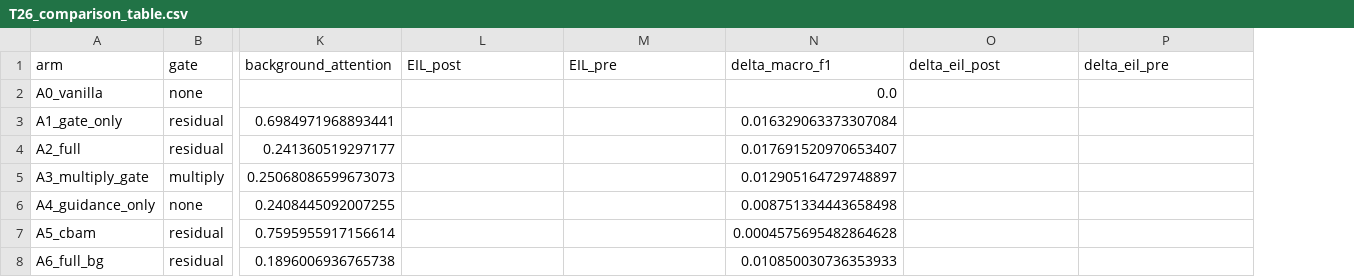
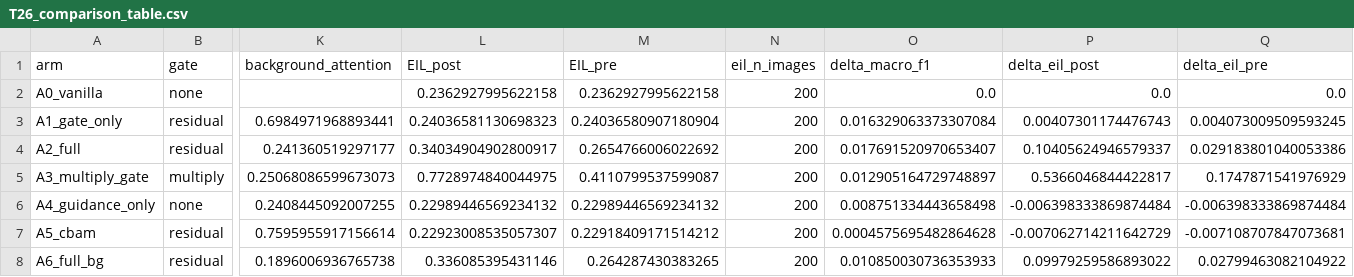
Before and after one commit to Ravindu-Pathirana/Chest-X-ray-Disease-Detection, a CSV file: artifacts/vit_lung_attention/T26_comparison_table.csv, drawn as a sheet; only a part is shown, gaps mark what is left out; addresses are those after the commit; the diff names each change by its address in the sheet, - before the commit and + after, or states it on an @@ line.

```diff
--- a/artifacts/vit_lung_attention/T26_comparison_table.csv
+++ b/artifacts/vit_lung_attention/T26_comparison_table.csv
+column N (eil_n_images), rows 2-8: all 200
-L2 (EIL_post): (empty)
+L2 (EIL_post): 0.2362927995622158
-M2 (EIL_pre): (empty)
+M2 (EIL_pre): 0.2362927995622158
-P2 (delta_eil_post): (empty)
+P2 (delta_eil_post): 0.0
-Q2 (delta_eil_pre): (empty)
+Q2 (delta_eil_pre): 0.0
-L3 (EIL_post): (empty)
+L3 (EIL_post): 0.24036581130698323
-M3 (EIL_pre): (empty)
+M3 (EIL_pre): 0.24036580907180904
-P3 (delta_eil_post): (empty)
+P3 (delta_eil_post): 0.00407301174476743
-Q3 (delta_eil_pre): (empty)
+Q3 (delta_eil_pre): 0.004073009509593245
-L4 (EIL_post): (empty)
+L4 (EIL_post): 0.34034904902800917
-M4 (EIL_pre): (empty)
+M4 (EIL_pre): 0.2654766006022692
-P4 (delta_eil_post): (empty)
+P4 (delta_eil_post): 0.10405624946579337
-Q4 (delta_eil_pre): (empty)
+Q4 (delta_eil_pre): 0.029183801040053386
-L5 (EIL_post): (empty)
+L5 (EIL_post): 0.7728974840044975
-M5 (EIL_pre): (empty)
+M5 (EIL_pre): 0.4110799537599087
-P5 (delta_eil_post): (empty)
+P5 (delta_eil_post): 0.5366046844422817
-Q5 (delta_eil_pre): (empty)
+Q5 (delta_eil_pre): 0.1747871541976929
-L6 (EIL_post): (empty)
+L6 (EIL_post): 0.22989446569234132
-M6 (EIL_pre): (empty)
+M6 (EIL_pre): 0.22989446569234132
-P6 (delta_eil_post): (empty)
+P6 (delta_eil_post): -0.006398333869874484
-Q6 (delta_eil_pre): (empty)
+Q6 (delta_eil_pre): -0.006398333869874484
-L7 (EIL_post): (empty)
+L7 (EIL_post): 0.22923008535057307
-M7 (EIL_pre): (empty)
+M7 (EIL_pre): 0.22918409171514212
-P7 (delta_eil_post): (empty)
+P7 (delta_eil_post): -0.007062714211642729
-Q7 (delta_eil_pre): (empty)
+Q7 (delta_eil_pre): -0.007108707847073681
-L8 (EIL_post): (empty)
+L8 (EIL_post): 0.336085395431146
-M8 (EIL_pre): (empty)
+M8 (EIL_pre): 0.264287430383265
-P8 (delta_eil_post): (empty)
+P8 (delta_eil_post): 0.09979259586893022
-Q8 (delta_eil_pre): (empty)
+Q8 (delta_eil_pre): 0.02799463082104922
```
Also changed, not shown: 12 other files.
